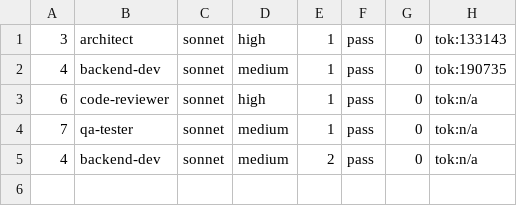
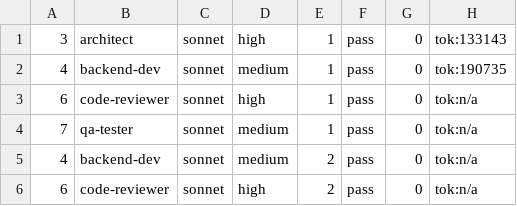
Before and after one commit to kantapong-lab/deadline-necromancer, a TSV file: .team/change-e2e-voice-clip/spawns.tsv, drawn as a sheet; the diff names each change by its address in the sheet, - before the commit and + after, or states it on an @@ line.

```diff
--- a/.team/change-e2e-voice-clip/spawns.tsv
+++ b/.team/change-e2e-voice-clip/spawns.tsv
+row 6: 6 | code-reviewer | sonnet | high | 2 | pass | 0 | tok:n/a
```
Also changed, not shown: 2 other files.
